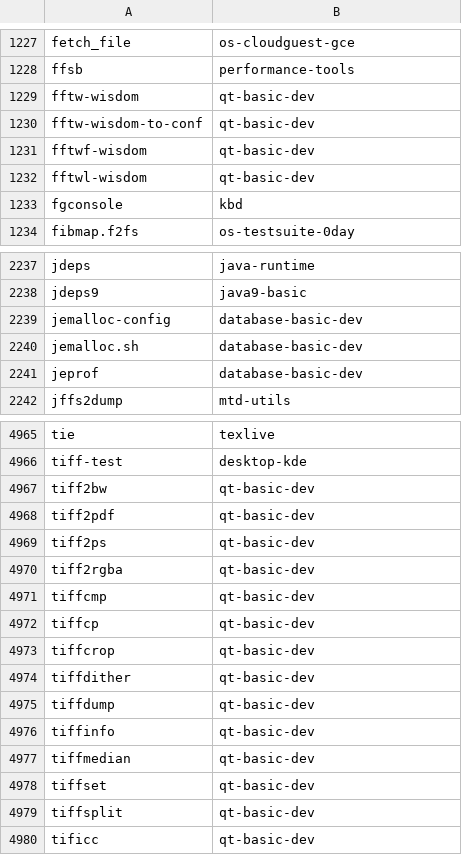
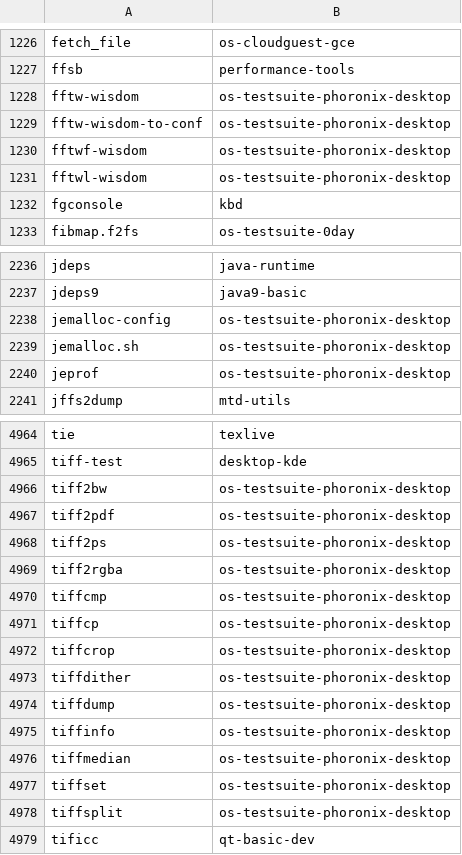
Before and after one commit to lebensterben/cnf, a CSV file: commandlist.csv, drawn as a sheet; only a part is shown, gaps mark what is left out; the diff covers the shown part only.

Commit message:
update command list for 27620

```diff
--- a/commandlist.csv
+++ b/commandlist.csv
@@ -1228,6 +1227,6 @@ fetch_file	os-cloudguest-gce
 ffsb	performance-tools
-fftw-wisdom	qt-basic-dev
-fftw-wisdom-to-conf	qt-basic-dev
-fftwf-wisdom	qt-basic-dev
-fftwl-wisdom	qt-basic-dev
+fftw-wisdom	os-testsuite-phoronix-desktop
+fftw-wisdom-to-conf	os-testsuite-phoronix-desktop
+fftwf-wisdom	os-testsuite-phoronix-desktop
+fftwl-wisdom	os-testsuite-phoronix-desktop
 fgconsole	kbd
@@ -2238,5 +2237,5 @@ jdeps	java-runtime
 jdeps9	java9-basic
-jemalloc-config	database-basic-dev
-jemalloc.sh	database-basic-dev
-jeprof	database-basic-dev
+jemalloc-config	os-testsuite-phoronix-desktop
+jemalloc.sh	os-testsuite-phoronix-desktop
+jeprof	os-testsuite-phoronix-desktop
 jffs2dump	mtd-utils
@@ -4966,15 +4965,15 @@ tie	texlive
 tiff-test	desktop-kde
-tiff2bw	qt-basic-dev
-tiff2pdf	qt-basic-dev
-tiff2ps	qt-basic-dev
-tiff2rgba	qt-basic-dev
-tiffcmp	qt-basic-dev
-tiffcp	qt-basic-dev
-tiffcrop	qt-basic-dev
-tiffdither	qt-basic-dev
-tiffdump	qt-basic-dev
-tiffinfo	qt-basic-dev
-tiffmedian	qt-basic-dev
-tiffset	qt-basic-dev
-tiffsplit	qt-basic-dev
+tiff2bw	os-testsuite-phoronix-desktop
+tiff2pdf	os-testsuite-phoronix-desktop
+tiff2ps	os-testsuite-phoronix-desktop
+tiff2rgba	os-testsuite-phoronix-desktop
+tiffcmp	os-testsuite-phoronix-desktop
+tiffcp	os-testsuite-phoronix-desktop
+tiffcrop	os-testsuite-phoronix-desktop
+tiffdither	os-testsuite-phoronix-desktop
+tiffdump	os-testsuite-phoronix-desktop
+tiffinfo	os-testsuite-phoronix-desktop
+tiffmedian	os-testsuite-phoronix-desktop
+tiffset	os-testsuite-phoronix-desktop
+tiffsplit	os-testsuite-phoronix-desktop
 tificc	qt-basic-dev
```
Also changed, not shown: 1 removed row and 10 edited cells elsewhere in this file, 2 other files.
